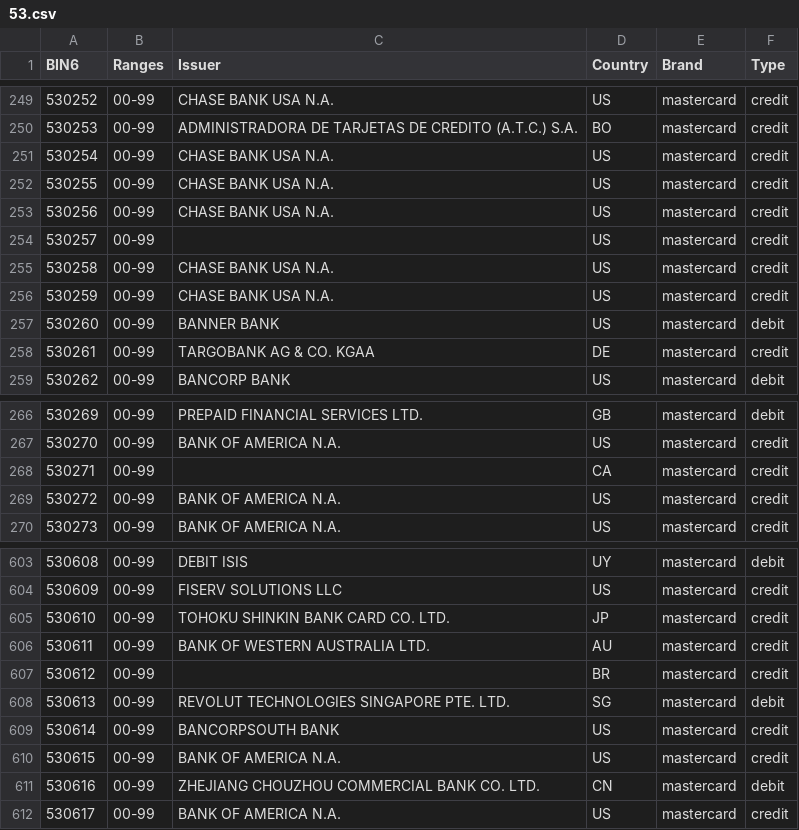
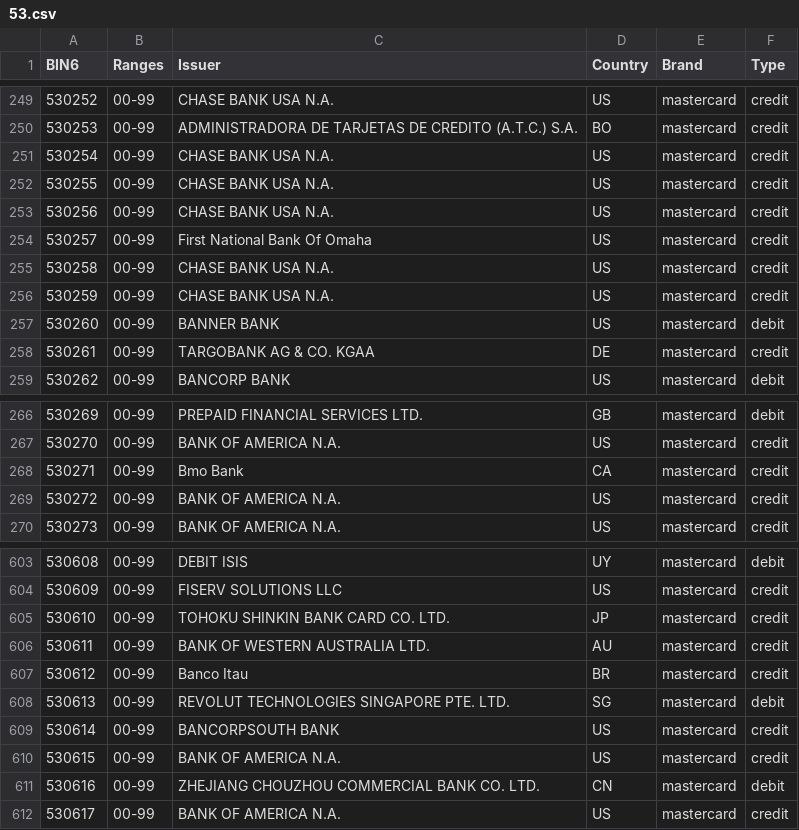
Before and after one commit to Wayproyect/openbiin, a CSV file: functions/data/53.csv, drawn as a sheet; only a part is shown, gaps mark what is left out; the diff covers the shown part only.

```diff
--- a/functions/data/53.csv
+++ b/functions/data/53.csv
@@ -253,3 +253,3 @@ BIN6,Ranges,Issuer,Country,Brand,Type
 530256,00-99,CHASE BANK USA N.A.,US,mastercard,credit
-530257,00-99,,US,mastercard,credit
+530257,00-99,First National Bank Of Omaha,US,mastercard,credit
 530258,00-99,CHASE BANK USA N.A.,US,mastercard,credit
@@ -267,3 +267,3 @@ BIN6,Ranges,Issuer,Country,Brand,Type
 530270,00-99,BANK OF AMERICA N.A.,US,mastercard,credit
-530271,00-99,,CA,mastercard,credit
+530271,00-99,Bmo Bank,CA,mastercard,credit
 530272,00-99,BANK OF AMERICA N.A.,US,mastercard,credit
@@ -606,3 +606,3 @@ BIN6,Ranges,Issuer,Country,Brand,Type
 530611,00-99,BANK OF WESTERN AUSTRALIA LTD.,AU,mastercard,credit
-530612,00-99,,BR,mastercard,credit
+530612,00-99,Banco Itau,BR,mastercard,credit
 530613,00-99,REVOLUT TECHNOLOGIES SINGAPORE PTE. LTD.,SG,mastercard,debit
```
Also changed, not shown: 7 edited cells elsewhere in this file.
